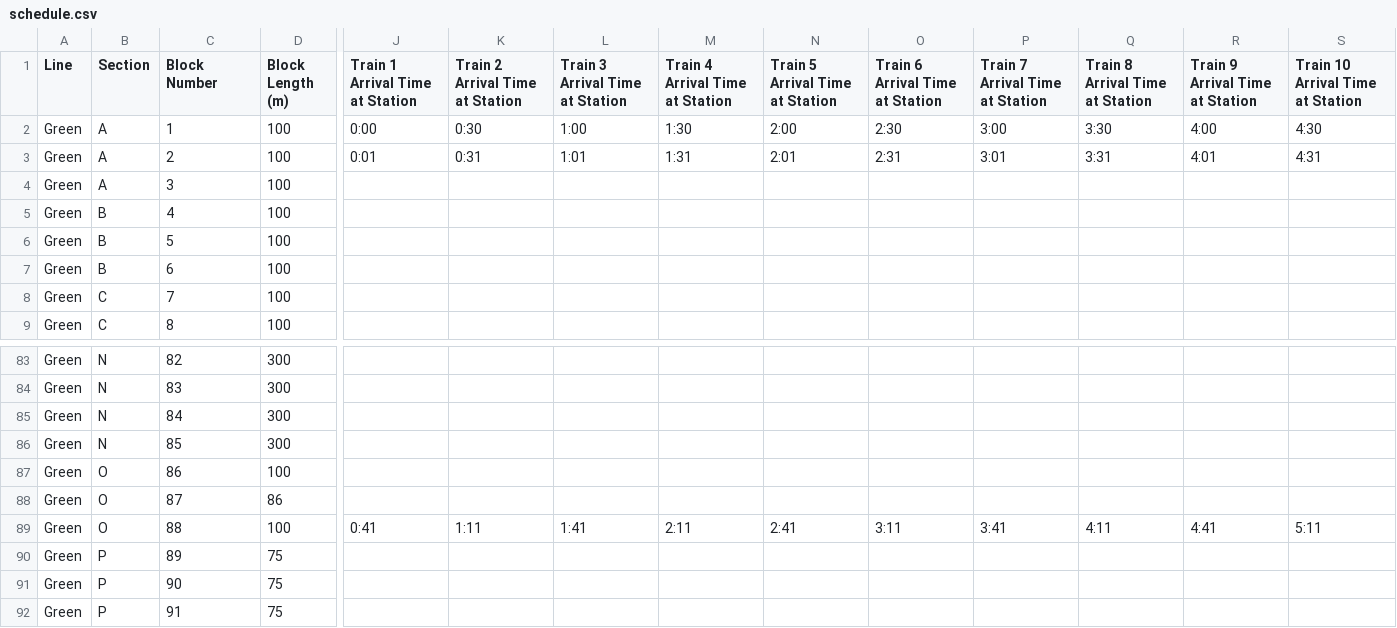
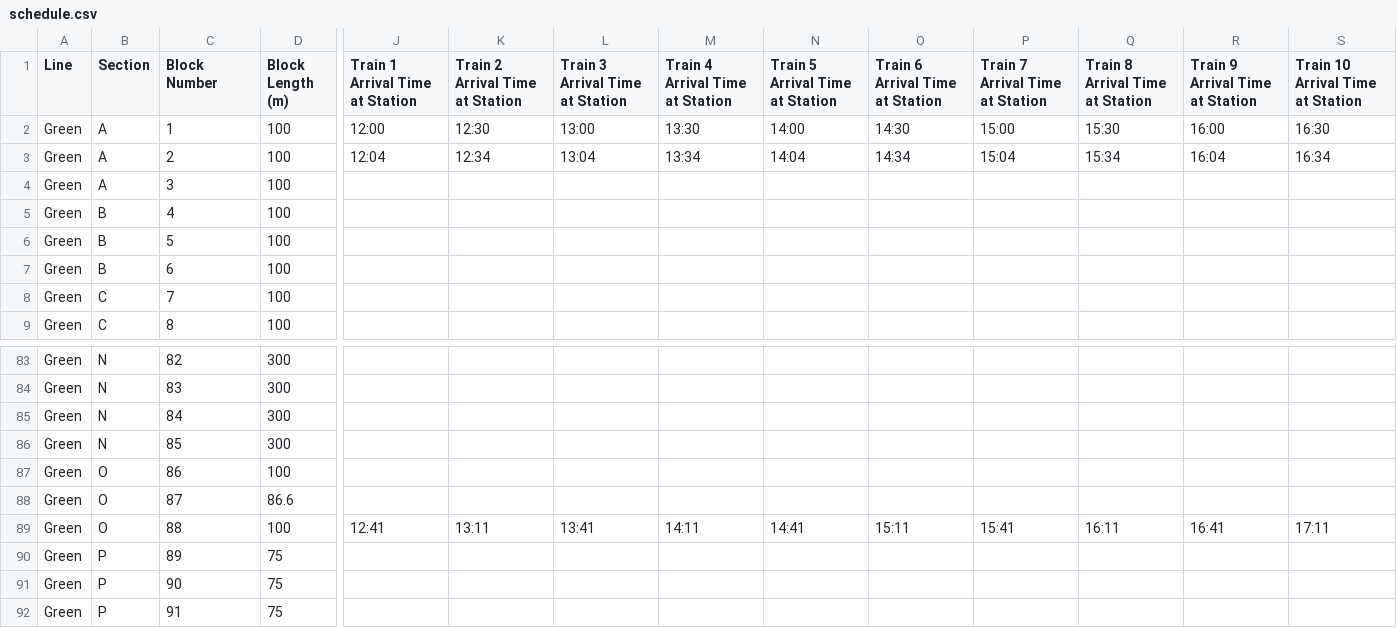
Before and after one commit to ElijahHyndman/ECE1140_Group2_TransitSimulation, a CSV file: Application/Resources/schedule.csv, drawn as a sheet; only a part is shown, gaps mark what is left out; the diff covers the shown part only; the diff names each change by its address in the sheet, - before the commit and + after, or states it on an @@ line.

```diff
--- a/Application/Resources/schedule.csv
+++ b/Application/Resources/schedule.csv
-J2 (Train 1 Arrival Time at Station): 0:00
+J2 (Train 1 Arrival Time at Station): 12:00
-K2 (Train 2 Arrival Time at Station): 0:30
+K2 (Train 2 Arrival Time at Station): 12:30
-L2 (Train 3 Arrival Time at Station): 1:00
+L2 (Train 3 Arrival Time at Station): 13:00
-M2 (Train 4 Arrival Time at Station): 1:30
+M2 (Train 4 Arrival Time at Station): 13:30
-N2 (Train 5 Arrival Time at Station): 2:00
+N2 (Train 5 Arrival Time at Station): 14:00
-O2 (Train 6 Arrival Time at Station): 2:30
+O2 (Train 6 Arrival Time at Station): 14:30
-P2 (Train 7 Arrival Time at Station): 3:00
+P2 (Train 7 Arrival Time at Station): 15:00
-Q2 (Train 8 Arrival Time at Station): 3:30
+Q2 (Train 8 Arrival Time at Station): 15:30
-R2 (Train 9 Arrival Time at Station): 4:00
+R2 (Train 9 Arrival Time at Station): 16:00
-S2 (Train 10 Arrival Time at Station): 4:30
+S2 (Train 10 Arrival Time at Station): 16:30
-J3 (Train 1 Arrival Time at Station): 0:01
+J3 (Train 1 Arrival Time at Station): 12:04
-K3 (Train 2 Arrival Time at Station): 0:31
+K3 (Train 2 Arrival Time at Station): 12:34
-L3 (Train 3 Arrival Time at Station): 1:01
+L3 (Train 3 Arrival Time at Station): 13:04
-M3 (Train 4 Arrival Time at Station): 1:31
+M3 (Train 4 Arrival Time at Station): 13:34
-N3 (Train 5 Arrival Time at Station): 2:01
+N3 (Train 5 Arrival Time at Station): 14:04
-O3 (Train 6 Arrival Time at Station): 2:31
+O3 (Train 6 Arrival Time at Station): 14:34
-P3 (Train 7 Arrival Time at Station): 3:01
+P3 (Train 7 Arrival Time at Station): 15:04
-Q3 (Train 8 Arrival Time at Station): 3:31
+Q3 (Train 8 Arrival Time at Station): 15:34
-R3 (Train 9 Arrival Time at Station): 4:01
+R3 (Train 9 Arrival Time at Station): 16:04
-S3 (Train 10 Arrival Time at Station): 4:31
+S3 (Train 10 Arrival Time at Station): 16:34
-D88 (Block Length (m)): 86
+D88 (Block Length (m)): 86.6
-J89 (Train 1 Arrival Time at Station): 0:41
+J89 (Train 1 Arrival Time at Station): 12:41
-K89 (Train 2 Arrival Time at Station): 1:11
+K89 (Train 2 Arrival Time at Station): 13:11
-L89 (Train 3 Arrival Time at Station): 1:41
+L89 (Train 3 Arrival Time at Station): 13:41
-M89 (Train 4 Arrival Time at Station): 2:11
+M89 (Train 4 Arrival Time at Station): 14:11
-N89 (Train 5 Arrival Time at Station): 2:41
+N89 (Train 5 Arrival Time at Station): 14:41
-O89 (Train 6 Arrival Time at Station): 3:11
+O89 (Train 6 Arrival Time at Station): 15:11
-P89 (Train 7 Arrival Time at Station): 3:41
+P89 (Train 7 Arrival Time at Station): 15:41
-Q89 (Train 8 Arrival Time at Station): 4:11
+Q89 (Train 8 Arrival Time at Station): 16:11
-R89 (Train 9 Arrival Time at Station): 4:41
+R89 (Train 9 Arrival Time at Station): 16:41
-S89 (Train 10 Arrival Time at Station): 5:11
+S89 (Train 10 Arrival Time at Station): 17:11
```
Also changed, not shown: 160 edited cells elsewhere in this file, 2 other files.
